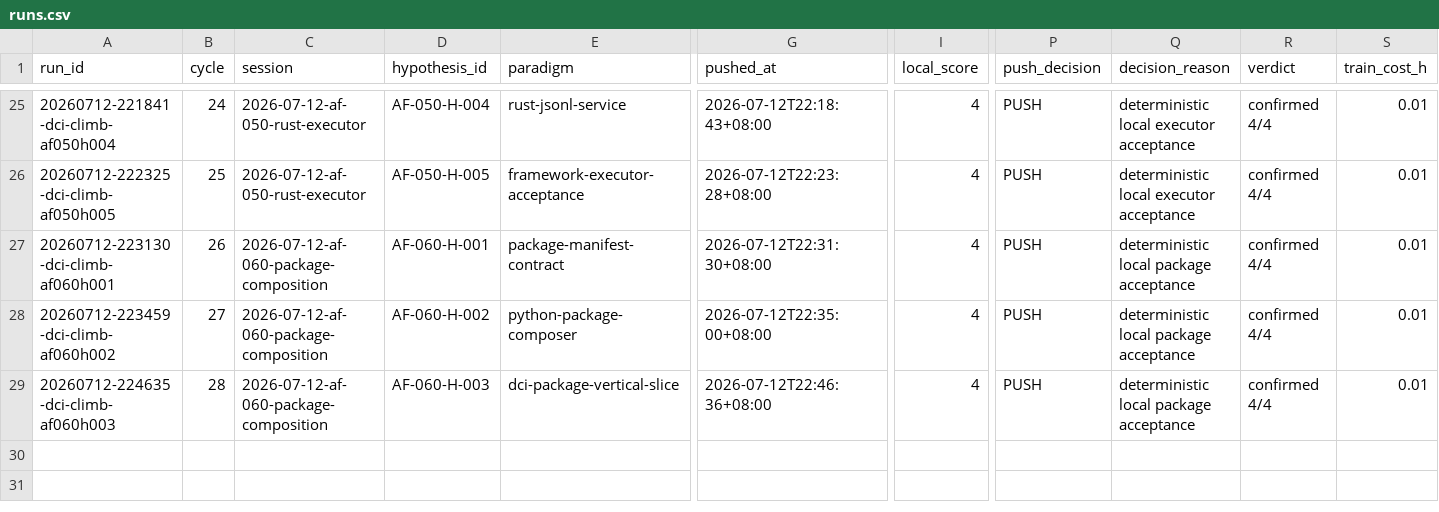
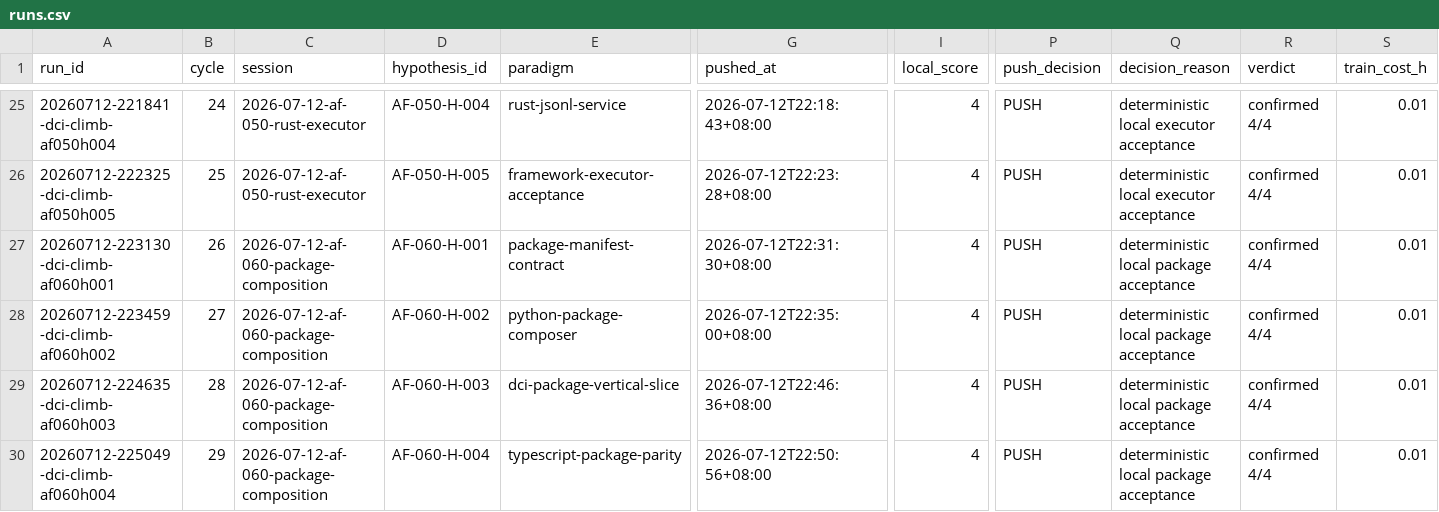
Before and after one commit to uukuguy/DCI-Agent-Lite, a CSV file: docs/status/climb/runs.csv, drawn as a sheet; only a part is shown, gaps mark what is left out; rows hold the shown columns only; the diff names each change by its address in the sheet, - before the commit and + after, or states it on an @@ line.

Commit message:
feat: validate package manifests in TypeScript

```diff
--- a/docs/status/climb/runs.csv
+++ b/docs/status/climb/runs.csv
+row 30: 20260712-225049-dci-climb-af060h004 | 29 | 2026-07-12-af-060-package-composition | AF-060-H-004 | typescript-package-parity | 2026-07-12T22:50:56+08:00 | 4 | PUSH | deterministic local package acceptance | confirmed 4/4 | 0.01
```
Also changed, not shown: 18 other files.
